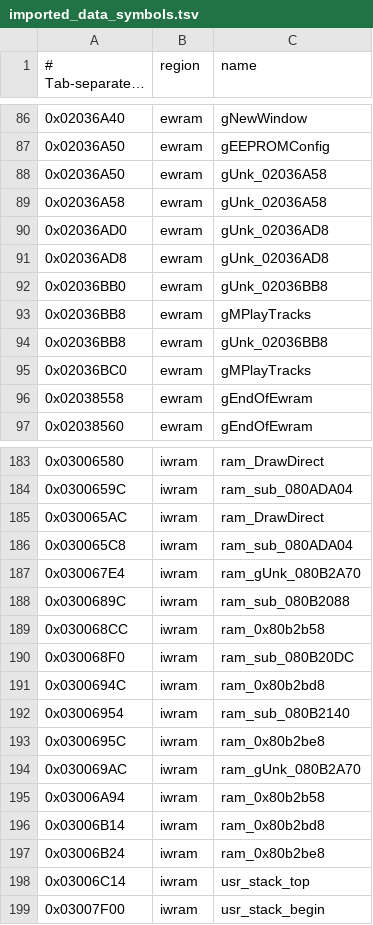
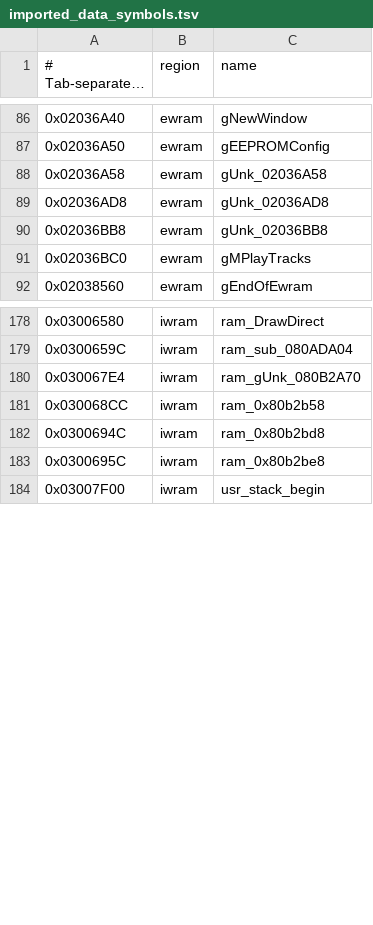
Before and after one commit to mstan/MinishCapRecomp, a TSV file: symbols/imported_data_symbols.tsv, drawn as a sheet; only a part is shown, gaps mark what is left out; long unchanged cells end in …; the diff names each change by its address in the sheet, - before the commit and + after, or states it on an @@ line.

```diff
--- a/symbols/imported_data_symbols.tsv
+++ b/symbols/imported_data_symbols.tsv
-row 88: 0x02036A50 | ewram | gUnk_02036A58
-row 90: 0x02036AD0 | ewram | gUnk_02036AD8
-row 92: 0x02036BB0 | ewram | gUnk_02036BB8
-row 93: 0x02036BB8 | ewram | gMPlayTracks
-row 96: 0x02038558 | ewram | gEndOfEwram
-row 185: 0x030065AC | iwram | ram_DrawDirect
-row 186: 0x030065C8 | iwram | ram_sub_080ADA04
-row 188: 0x0300689C | iwram | ram_sub_080B2088
-row 190: 0x030068F0 | iwram | ram_sub_080B20DC
-row 192: 0x03006954 | iwram | ram_sub_080B2140
-row 194: 0x030069AC | iwram | ram_gUnk_080B2A70
-row 195: 0x03006A94 | iwram | ram_0x80b2b58
-row 196: 0x03006B14 | iwram | ram_0x80b2bd8
-row 197: 0x03006B24 | iwram | ram_0x80b2be8
-row 198: 0x03006C14 | iwram | usr_stack_top
```
Also changed, not shown: 5 other files.
